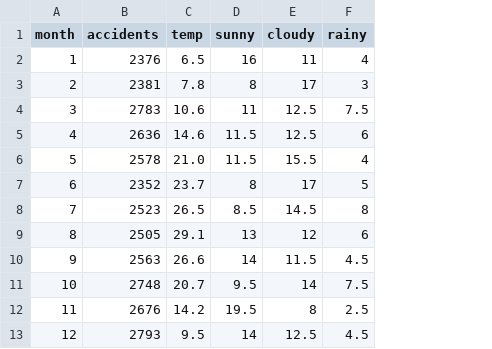
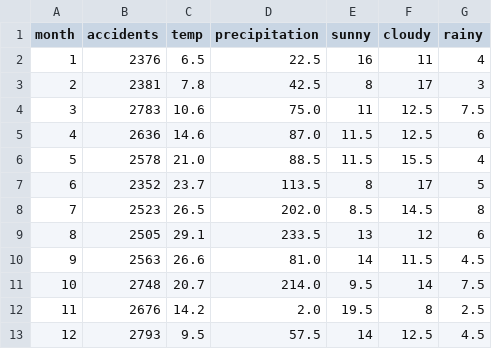
Before and after one commit to bear-yoppy/InfoVis2021, a CSV file: FinalTask/data.csv, drawn as a sheet; the diff names each change by its address in the sheet, - before the commit and + after, or states it on an @@ line.

Commit message:
Modify FinalTask/data.csv

```diff
--- a/FinalTask/data.csv
+++ b/FinalTask/data.csv
+column D (precipitation), rows 2-13: 22.5 | 42.5 | 75.0 | 87.0 | 88.5 | 113.5 | 202.0 | 233.5 | 81.0 | 214.0 | 2.0 | 57.5
```
